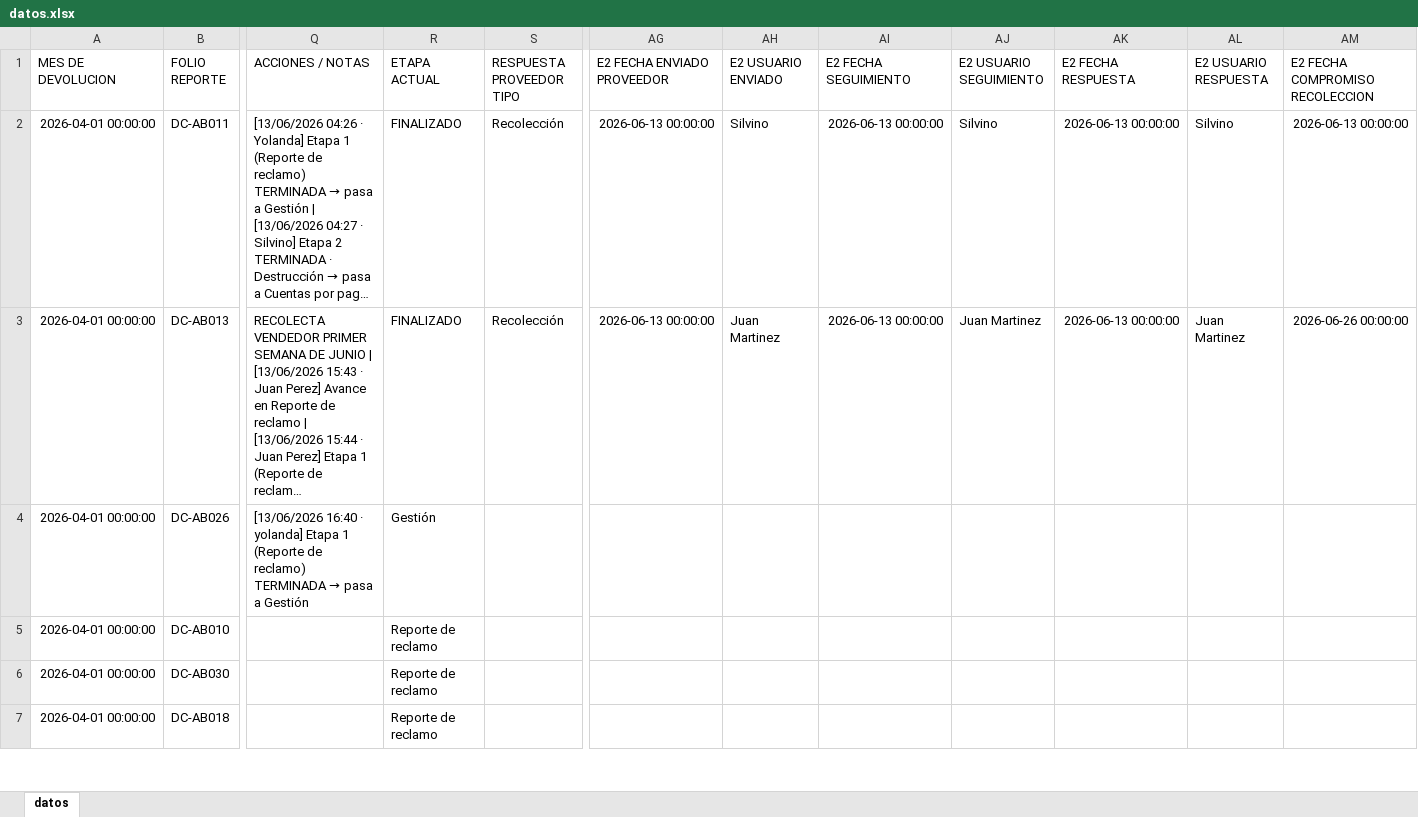
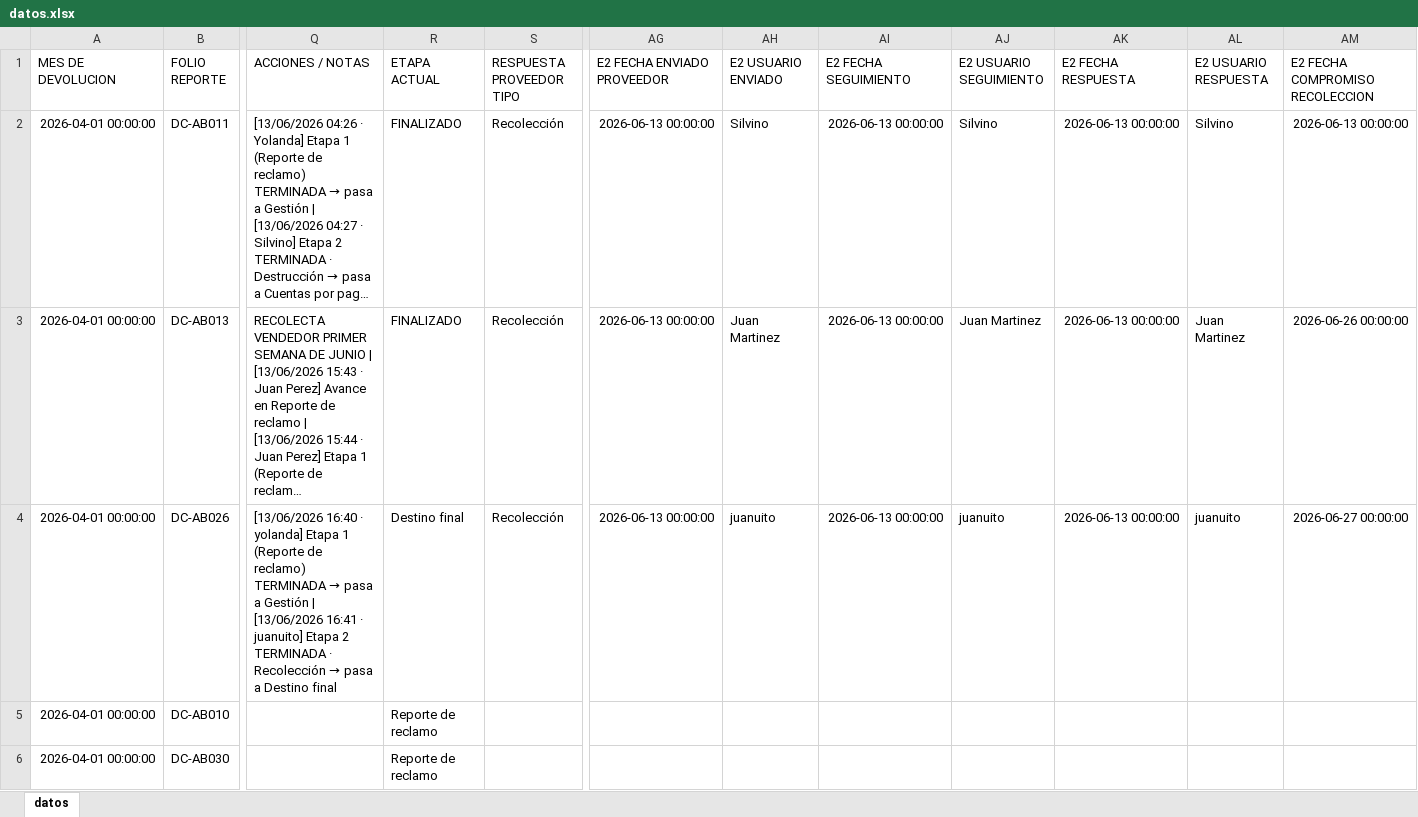
Before and after one commit to ftrevinor001-tr/dashboard-reclamaciones, an Excel workbook: datos.xlsx, sheet datos, drawn as a sheet; only a part is shown, gaps mark what is left out; the shorter side is filled out with more unchanged rows; long unchanged cells end in …; values as stored, in another font and other column widths than the file's, no borders; the diff covers the shown part only; the diff names each change by its address in the sheet, - before the commit and + after, or states it on an @@ line.

Commit message:
Folio DC-AB026: Etapa 2 TERMINADA · Recolección → pasa a Destino final (por juanuito, 13/06/2026 16:41)

```diff
--- a/datos.xlsx (sheet datos)
+++ b/datos.xlsx (sheet datos)
@@ Q4 (ACCIONES / NOTAS): …a Gestión → …a Gestión | [13/06/2026 16:41 · juanuito] Etapa 2 TERMINADA · Recolección → pasa a Destino final @@
-R4 (ETAPA ACTUAL): Gestión
+R4 (ETAPA ACTUAL): Destino final
-S4 (RESPUESTA PROVEEDOR TIPO): (empty)
+S4 (RESPUESTA PROVEEDOR TIPO): Recolección
-AG4 (E2 FECHA ENVIADO PROVEEDOR): (empty)
+AG4 (E2 FECHA ENVIADO PROVEEDOR): 2026-06-13 00:00:00
-AH4 (E2 USUARIO ENVIADO): (empty)
+AH4 (E2 USUARIO ENVIADO): juanuito
-AI4 (E2 FECHA SEGUIMIENTO): (empty)
+AI4 (E2 FECHA SEGUIMIENTO): 2026-06-13 00:00:00
-AJ4 (E2 USUARIO SEGUIMIENTO): (empty)
+AJ4 (E2 USUARIO SEGUIMIENTO): juanuito
-AK4 (E2 FECHA RESPUESTA): (empty)
+AK4 (E2 FECHA RESPUESTA): 2026-06-13 00:00:00
-AL4 (E2 USUARIO RESPUESTA): (empty)
+AL4 (E2 USUARIO RESPUESTA): juanuito
-AM4 (E2 FECHA COMPROMISO RECOLECCION): (empty)
+AM4 (E2 FECHA COMPROMISO RECOLECCION): 2026-06-27 00:00:00
```
Also changed, not shown: 7 edited cells elsewhere in this sheet.
